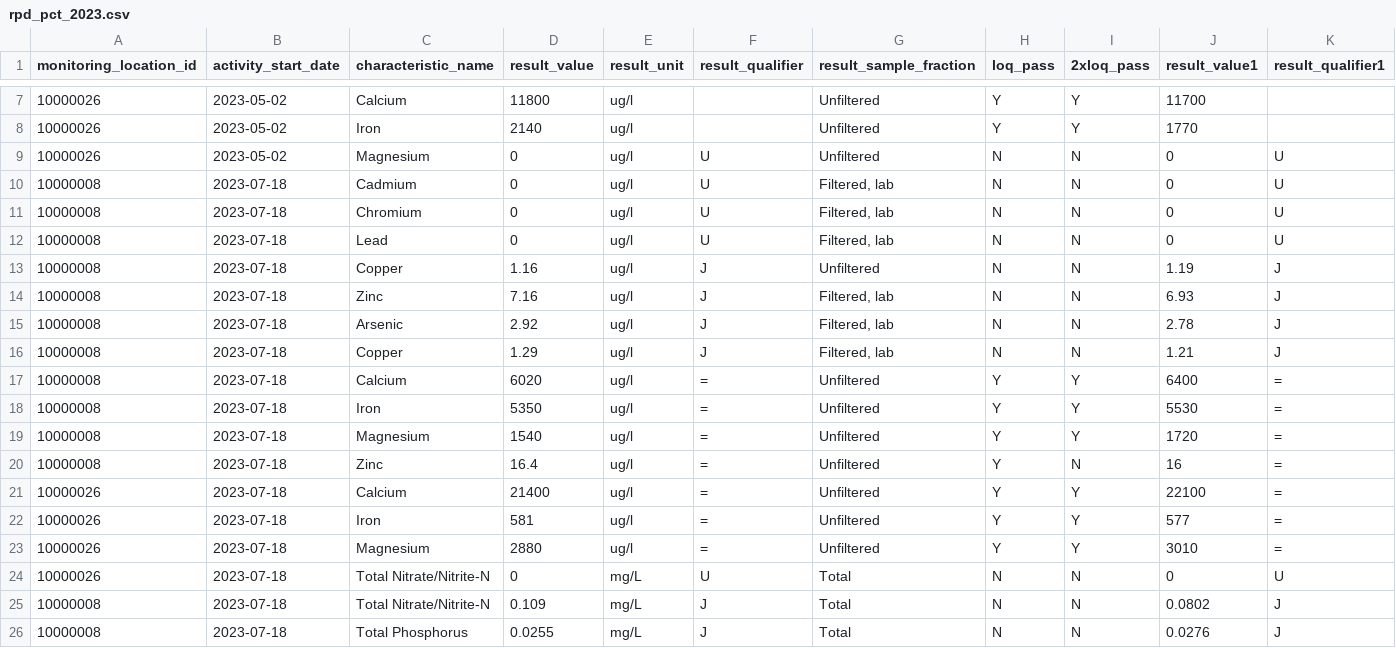
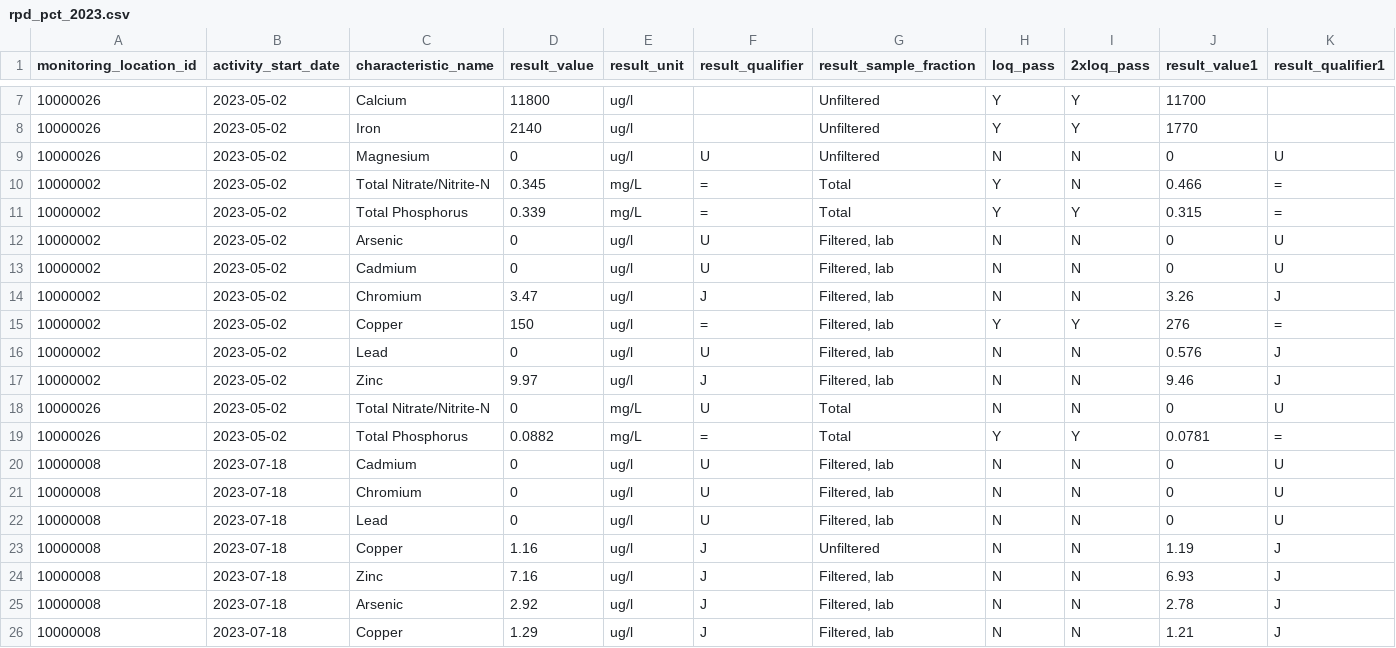
Before and after one commit to Kenai-Watershed-Forum/kenai-river-wqx-qaqc, a CSV file: other/output/2023/qa_qc_output/rpd_pct_2023.csv, drawn as a sheet; only a part is shown, gaps mark what is left out; the shorter side is filled out with more unchanged rows; rows hold the shown columns only; the diff names each change by its address in the sheet, - before the commit and + after, or states it on an @@ line.

```diff
--- a/other/output/2023/qa_qc_output/rpd_pct_2023.csv
+++ b/other/output/2023/qa_qc_output/rpd_pct_2023.csv
+row 10: 10000002 | 2023-05-02 | Total Nitrate/Nitrite-N | 0.345 | mg/L | = | Total | Y | N | 0.466 | =
+row 11: 10000002 | 2023-05-02 | Total Phosphorus | 0.339 | mg/L | = | Total | Y | Y | 0.315 | =
+row 12: 10000002 | 2023-05-02 | Arsenic | 0 | ug/l | U | Filtered, lab | N | N | 0 | U
+row 13: 10000002 | 2023-05-02 | Cadmium | 0 | ug/l | U | Filtered, lab | N | N | 0 | U
+row 14: 10000002 | 2023-05-02 | Chromium | 3.47 | ug/l | J | Filtered, lab | N | N | 3.26 | J
+row 15: 10000002 | 2023-05-02 | Copper | 150 | ug/l | = | Filtered, lab | Y | Y | 276 | =
+row 16: 10000002 | 2023-05-02 | Lead | 0 | ug/l | U | Filtered, lab | N | N | 0.576 | J
+row 17: 10000002 | 2023-05-02 | Zinc | 9.97 | ug/l | J | Filtered, lab | N | N | 9.46 | J
+row 18: 10000026 | 2023-05-02 | Total Nitrate/Nitrite-N | 0 | mg/L | U | Total | N | N | 0 | U
+row 19: 10000026 | 2023-05-02 | Total Phosphorus | 0.0882 | mg/L | = | Total | Y | Y | 0.0781 | =
```
Also changed, not shown: 3 other files.
